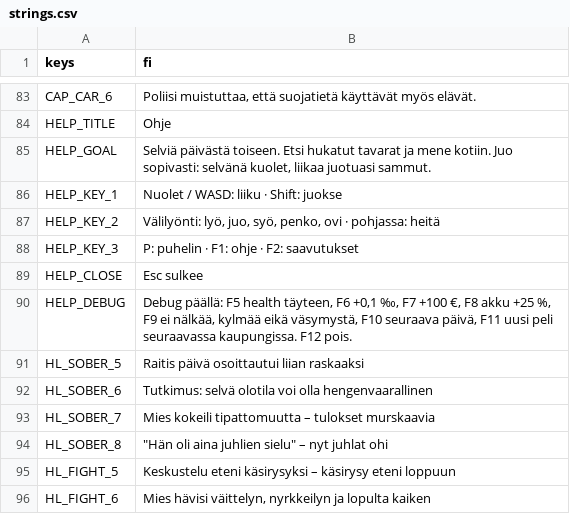
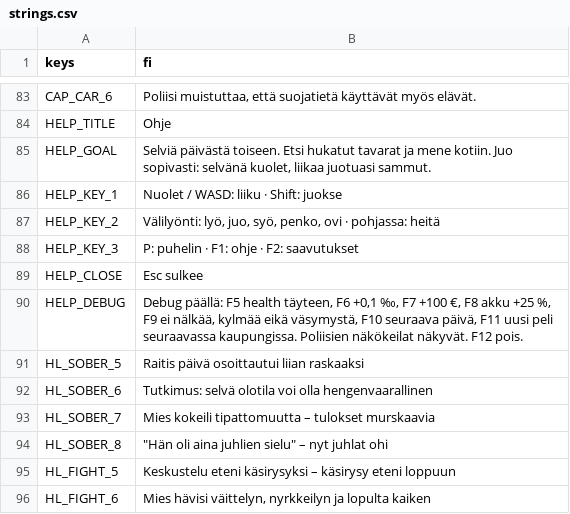
Before and after one commit to Ecculi/GoodMorningMoonshine, a CSV file: localization/strings.csv, drawn as a sheet; only a part is shown, gaps mark what is left out.

```diff
--- a/localization/strings.csv
+++ b/localization/strings.csv
@@ -89,3 +89,3 @@ HELP_KEY_3,P: puhelin  ·  F1: ohje  ·  F2: saavutukset
 HELP_CLOSE,Esc sulkee
-HELP_DEBUG,"Debug päällä: F5 health täyteen, F6 +0,1 ‰, F7 +100 €, F8 akku +25 %, F9 ei nälkää, kylmää eikä väsymystä, F10 seuraava päivä, F11 uusi peli seuraavassa kaupungissa. F12 pois."
+HELP_DEBUG,"Debug päällä: F5 health täyteen, F6 +0,1 ‰, F7 +100 €, F8 akku +25 %, F9 ei nälkää, kylmää eikä väsymystä, F10 seuraava päivä, F11 uusi peli seuraavassa kaupungissa. Poliisien näkökeilat näkyvät. F12 pois."
 HL_SOBER_5,Raitis päivä osoittautui liian raskaaksi
```
Also changed, not shown: 7 other files.
